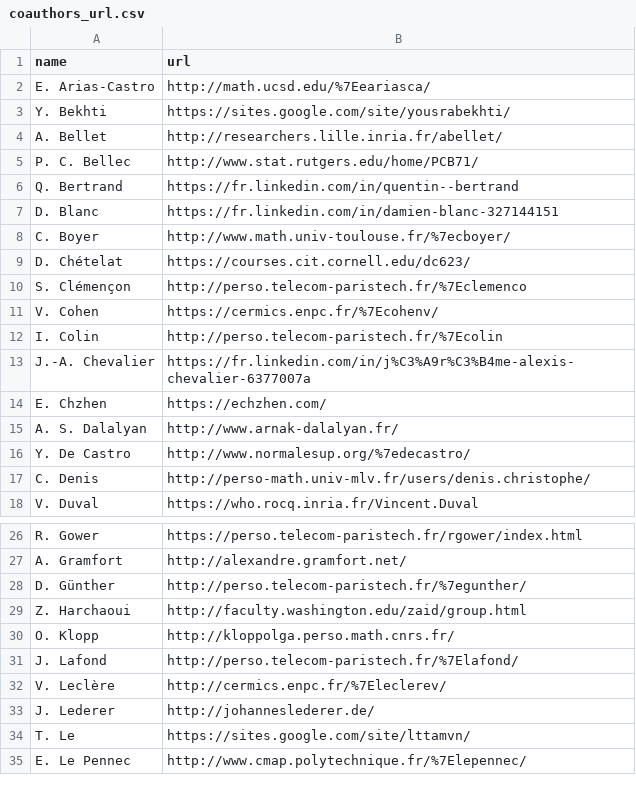
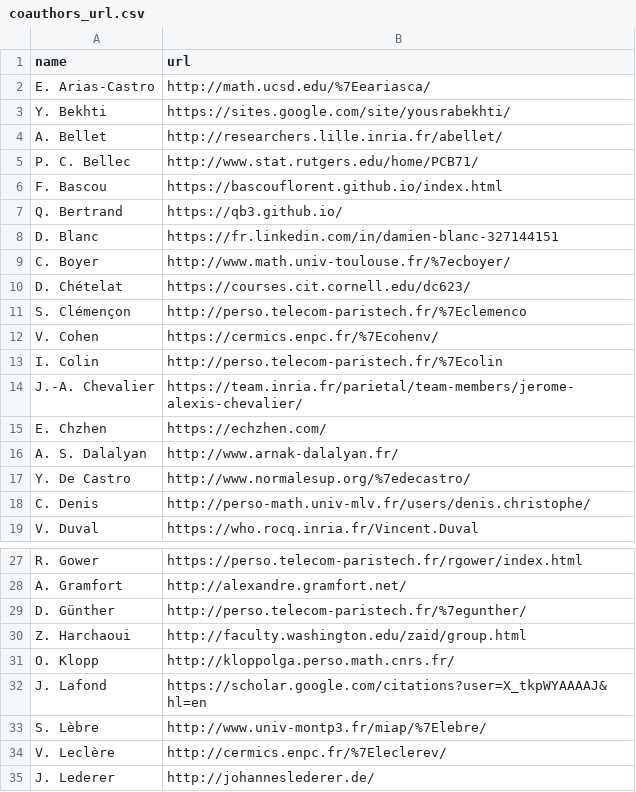
Before and after one commit to josephsalmon/agramfort.github.io, a CSV file: data/coauthors_url.csv, drawn as a sheet; only a part is shown, gaps mark what is left out; the shorter side is filled out with more unchanged rows.

```diff
--- a/data/coauthors_url.csv
+++ b/data/coauthors_url.csv
@@ -5,3 +5,4 @@ name,url
 "P. C. Bellec","http://www.stat.rutgers.edu/home/PCB71/"
-"Q. Bertrand","https://fr.linkedin.com/in/quentin--bertrand"
+"F. Bascou","https://bascouflorent.github.io/index.html"
+"Q. Bertrand","https://qb3.github.io/"
 "D. Blanc","https://fr.linkedin.com/in/damien-blanc-327144151"
@@ -12,3 +13,3 @@ name,url
 "I. Colin","http://perso.telecom-paristech.fr/%7Ecolin"
-"J.-A. Chevalier","https://fr.linkedin.com/in/j%C3%A9r%C3%B4me-alexis-chevalier-6377007a"
+"J.-A. Chevalier","https://team.inria.fr/parietal/team-members/jerome-alexis-chevalier/"
 "E. Chzhen","https://echzhen.com/"
@@ -30,3 +31,4 @@ name,url
 "O. Klopp","http://kloppolga.perso.math.cnrs.fr/"
-"J. Lafond","http://perso.telecom-paristech.fr/%7Elafond/"
+"J. Lafond","https://scholar.google.com/citations?user=X_tkpWYAAAAJ&hl=en"
+"S. Lèbre","http://www.univ-montp3.fr/miap/%7Elebre/"
 "V. Leclère","http://cermics.enpc.fr/%7Eleclerev/"
```
Also changed, not shown: 38 other files.
